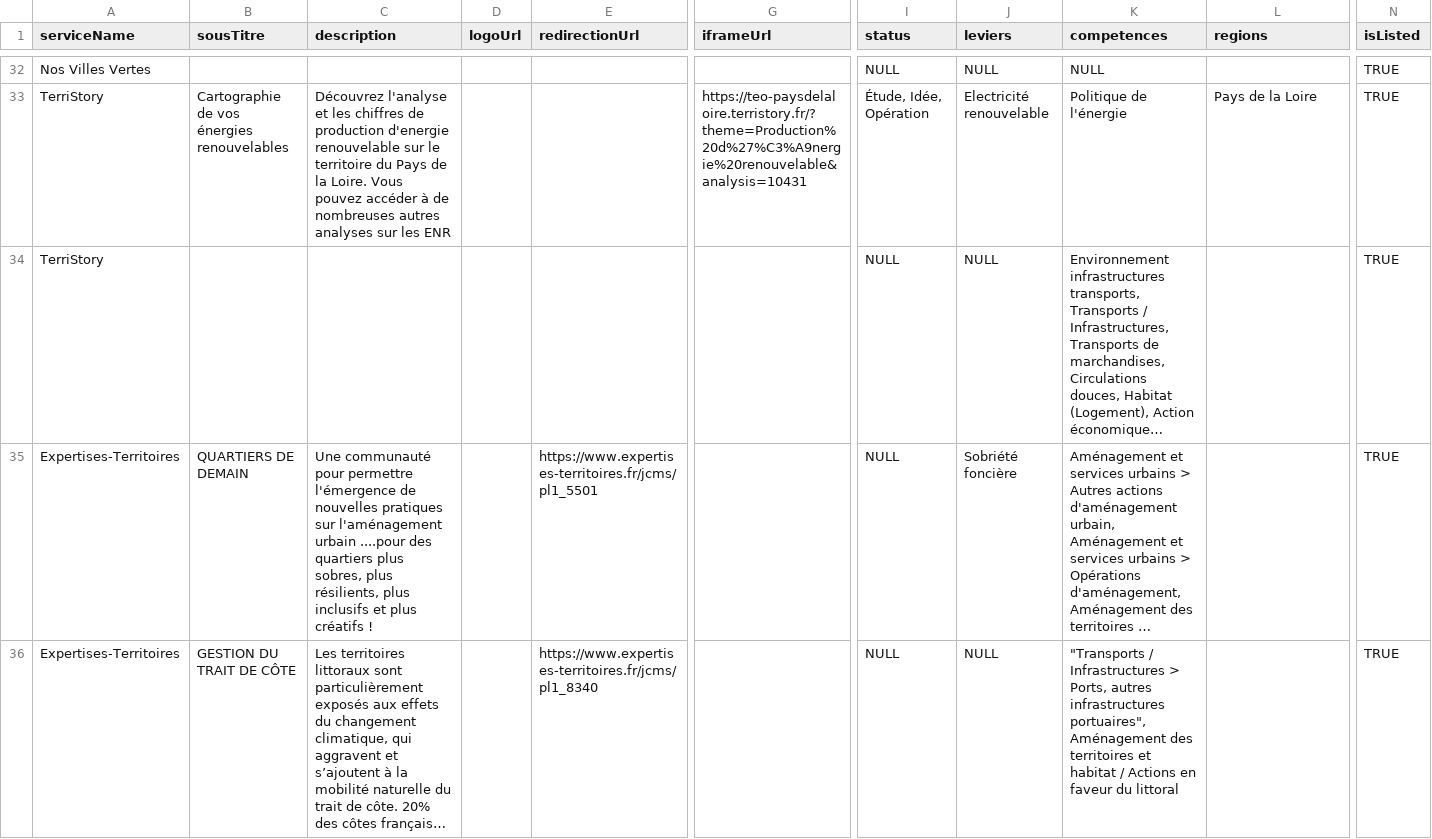
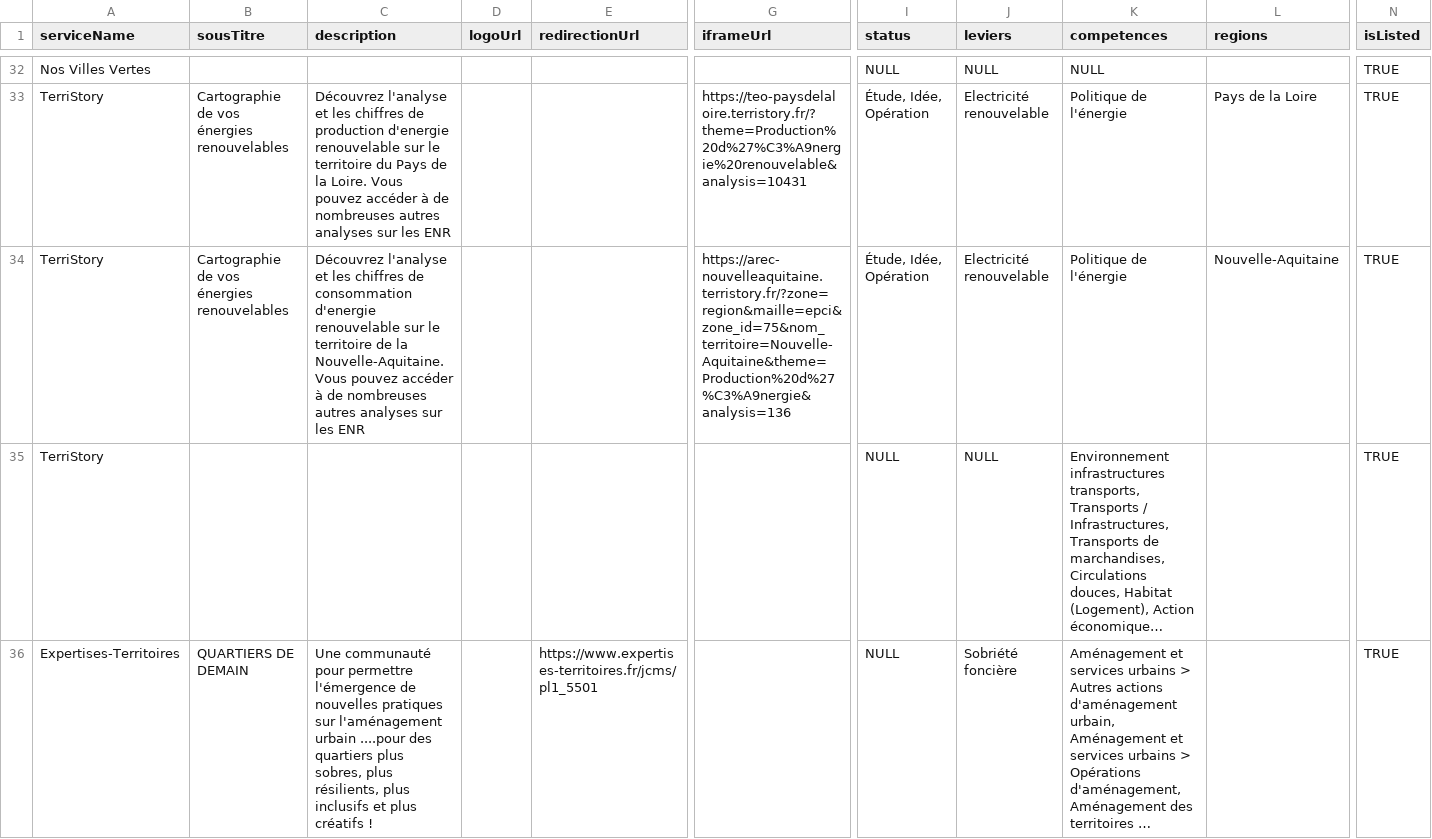
Before and after one commit to betagouv/communs-de-la-transition-ecologique-des-collectivites, a CSV file: api/scripts/import-services-and-services-context/services-context-import.csv, drawn as a sheet; only a part is shown, gaps mark what is left out; the shorter side is filled out with more unchanged rows; long unchanged cells end in …; rows hold the shown columns only; the diff names each change by its address in the sheet, - before the commit and + after, or states it on an @@ line.

Commit message:
feat: import new service context csv

```diff
--- a/api/scripts/import-services-and-services-context/services-context-import.csv
+++ b/api/scripts/import-services-and-services-context/services-context-import.csv
+row 34: TerriStory | Cartographie de vos énergies renouvelables | Découvrez l'analyse et les chiffres de consommation d'energie renouvelable sur le territoire de la Nouvelle-Aquitaine. Vous pouvez accéder à de nombreuses autres analyses sur les ENR |  |  | https://arec-nouvelleaquitaine.terristory.fr/?zone=region&maille=epci&zone_id=75&nom_territoire=Nouvelle-Aquitaine&theme=Production%20d%27%C3%A9nergie&analysis=136 | Étude, Idée, Opération | Electricité renouvelable | Politique de l'énergie | Nouvelle-Aquitaine | TRUE
```
Also changed, not shown: 1 other file.
